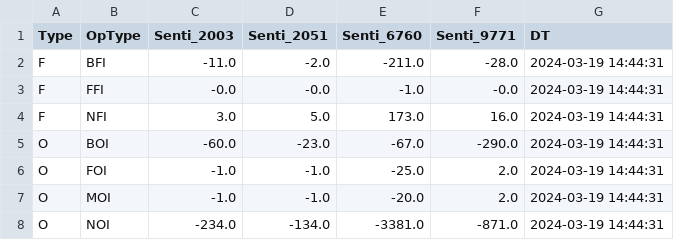
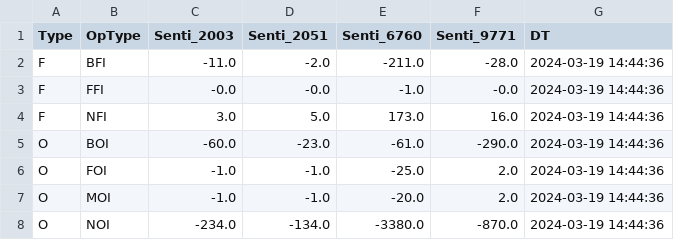
Before and after one commit to MuvvaSaiKarthik/DC_PS_SENTI, a CSV file: senti_ps.csv, drawn as a sheet.

Commit message:
Update CSV file

```diff
--- a/senti_ps.csv
+++ b/senti_ps.csv
@@ -1,8 +1,8 @@
 Type,OpType,Senti_2003,Senti_2051,Senti_6760,Senti_9771,DT
-F,BFI,-11.0,-2.0,-211.0,-28.0,2024-03-19 14:44:31
-F,FFI,-0.0,-0.0,-1.0,-0.0,2024-03-19 14:44:31
-F,NFI,3.0,5.0,173.0,16.0,2024-03-19 14:44:31
-O,BOI,-60.0,-23.0,-67.0,-290.0,2024-03-19 14:44:31
-O,FOI,-1.0,-1.0,-25.0,2.0,2024-03-19 14:44:31
-O,MOI,-1.0,-1.0,-20.0,2.0,2024-03-19 14:44:31
-O,NOI,-234.0,-134.0,-3381.0,-871.0,2024-03-19 14:44:31
+F,BFI,-11.0,-2.0,-211.0,-28.0,2024-03-19 14:44:36
+F,FFI,-0.0,-0.0,-1.0,-0.0,2024-03-19 14:44:36
+F,NFI,3.0,5.0,173.0,16.0,2024-03-19 14:44:36
+O,BOI,-60.0,-23.0,-61.0,-290.0,2024-03-19 14:44:36
+O,FOI,-1.0,-1.0,-25.0,2.0,2024-03-19 14:44:36
+O,MOI,-1.0,-1.0,-20.0,2.0,2024-03-19 14:44:36
+O,NOI,-234.0,-134.0,-3380.0,-870.0,2024-03-19 14:44:36
```
